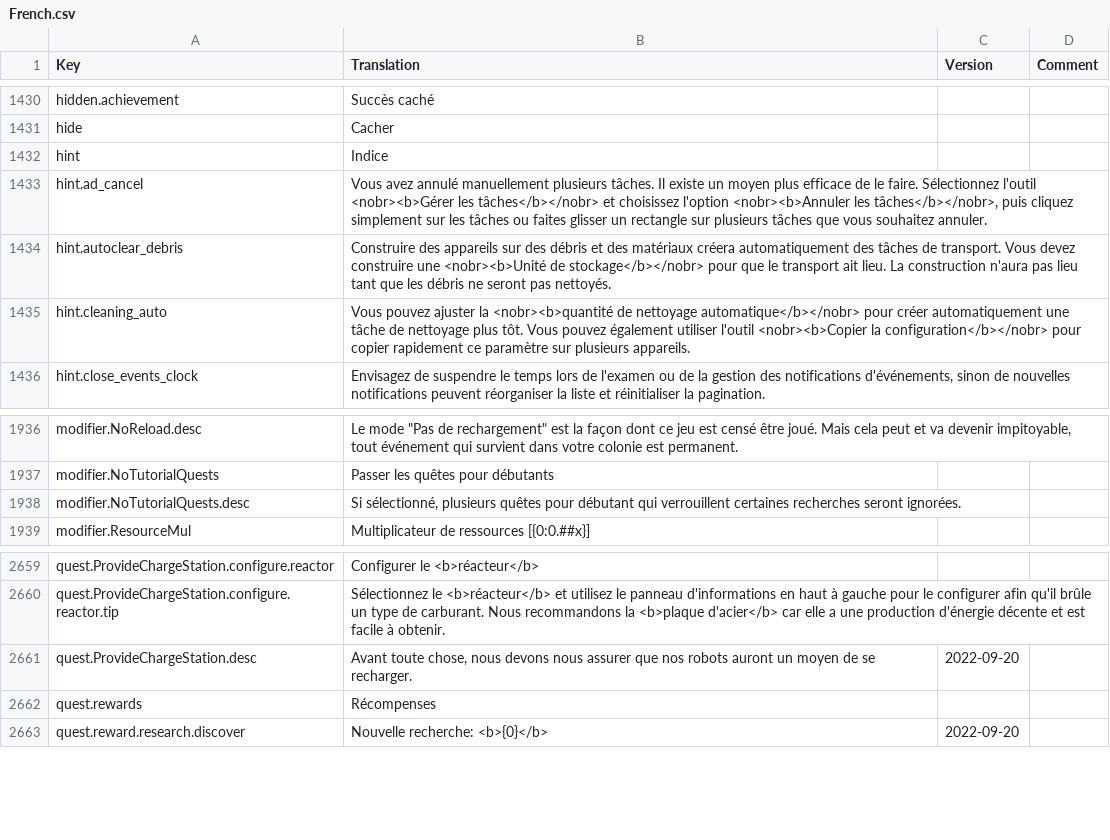
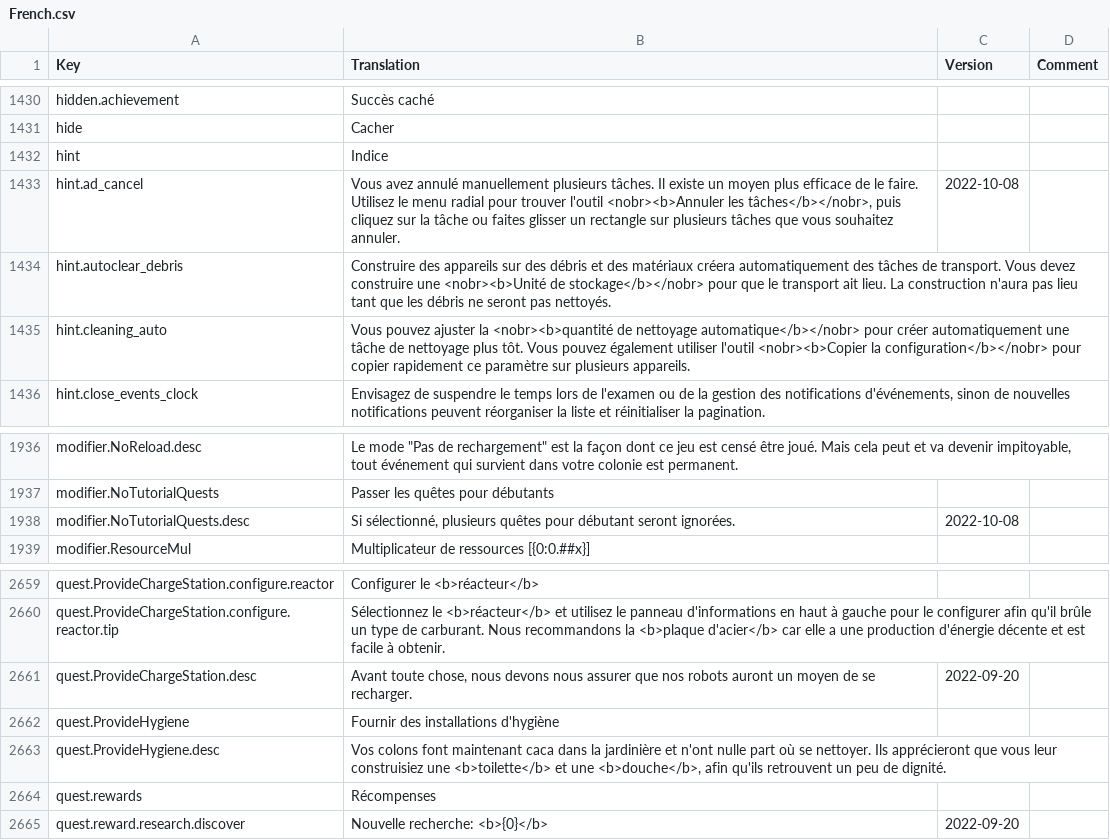
Before and after one commit to kodolinija/stardeus-translations, a CSV file: Translations/French.csv, drawn as a sheet; only a part is shown, gaps mark what is left out.

Commit message:
100% on V0.6.101.1235 - Add 2 missing translation - Fix 2 outdated translation

```diff
--- a/Translations/French.csv
+++ b/Translations/French.csv
@@ -1432,3 +1432,3 @@ hide,Cacher,,
 hint,Indice,,
-hint.ad_cancel,"Vous avez annulé manuellement plusieurs tâches. Il existe un moyen plus efficace de le faire. Sélectionnez l'outil <nobr><b>Gérer les tâches</b></nobr> et choisissez l'option <nobr><b>Annuler les tâches</b></nobr>, puis cliquez simplement sur les tâches ou faites glisser un rectangle sur plusieurs tâches que vous souhaitez annuler.",,
+hint.ad_cancel,"Vous avez annulé manuellement plusieurs tâches. Il existe un moyen plus efficace de le faire. Utilisez le menu radial pour trouver l'outil <nobr><b>Annuler les tâches</b></nobr>, puis cliquez sur la tâche ou faites glisser un rectangle sur plusieurs tâches que vous souhaitez annuler.",2022-10-08,
 hint.autoclear_debris,Construire des appareils sur des débris et des matériaux créera automatiquement des tâches de transport. Vous devez construire une <nobr><b>Unité de stockage</b></nobr> pour que le transport ait lieu. La construction n'aura pas lieu tant que les débris ne seront pas nettoyés.,,
@@ -1937,3 +1937,3 @@ modifier.NoReload.desc,"Le mode ""Pas de rechargement"" est la façon dont ce je
 modifier.NoTutorialQuests,Passer les quêtes pour débutants,,
-modifier.NoTutorialQuests.desc,"Si sélectionné, plusieurs quêtes pour débutant qui verrouillent certaines recherches seront ignorées.",,
+modifier.NoTutorialQuests.desc,"Si sélectionné, plusieurs quêtes pour débutant seront ignorées.",2022-10-08,
 modifier.ResourceMul,Multiplicateur de ressources [{0:0.##x}],,
@@ -2661,2 +2661,4 @@ quest.ProvideChargeStation.configure.reactor.tip,Sélectionnez le <b>réacteur</
 quest.ProvideChargeStation.desc,"Avant toute chose, nous devons nous assurer que nos robots auront un moyen de se recharger.",2022-09-20,
+quest.ProvideHygiene,Fournir des installations d'hygiène,,
+quest.ProvideHygiene.desc,"Vos colons font maintenant caca dans la jardinière et n'ont nulle part où se nettoyer. Ils apprécieront que vous leur construisiez une <b>toilette</b> et une <b>douche</b>, afin qu'ils retrouvent un peu de dignité.",,
 quest.rewards,Récompenses,,
```
